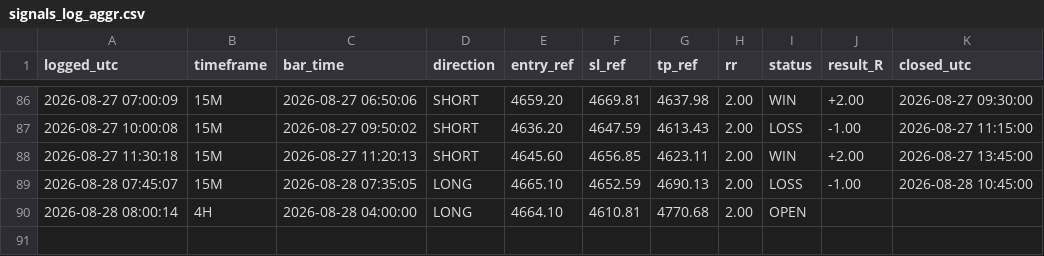
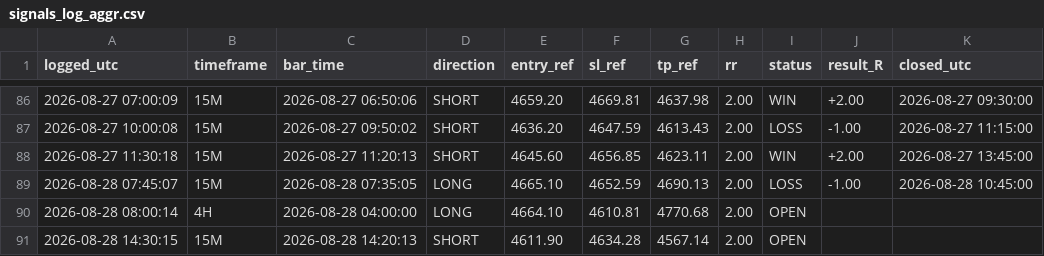
Before and after one commit to Edoardotrade/-xauusd-signal-bot, a CSV file: signals_log_aggr.csv, drawn as a sheet; only a part is shown, gaps mark what is left out; the diff names each change by its address in the sheet, - before the commit and + after, or states it on an @@ line.

```diff
--- a/signals_log_aggr.csv
+++ b/signals_log_aggr.csv
+row 91: 2026-08-28 14:30:15 | 15M | 2026-08-28 14:20:13 | SHORT | 4611.90 | 4634.28 | 4567.14 | 2.00 | OPEN
```
Also changed, not shown: 1 other file.
